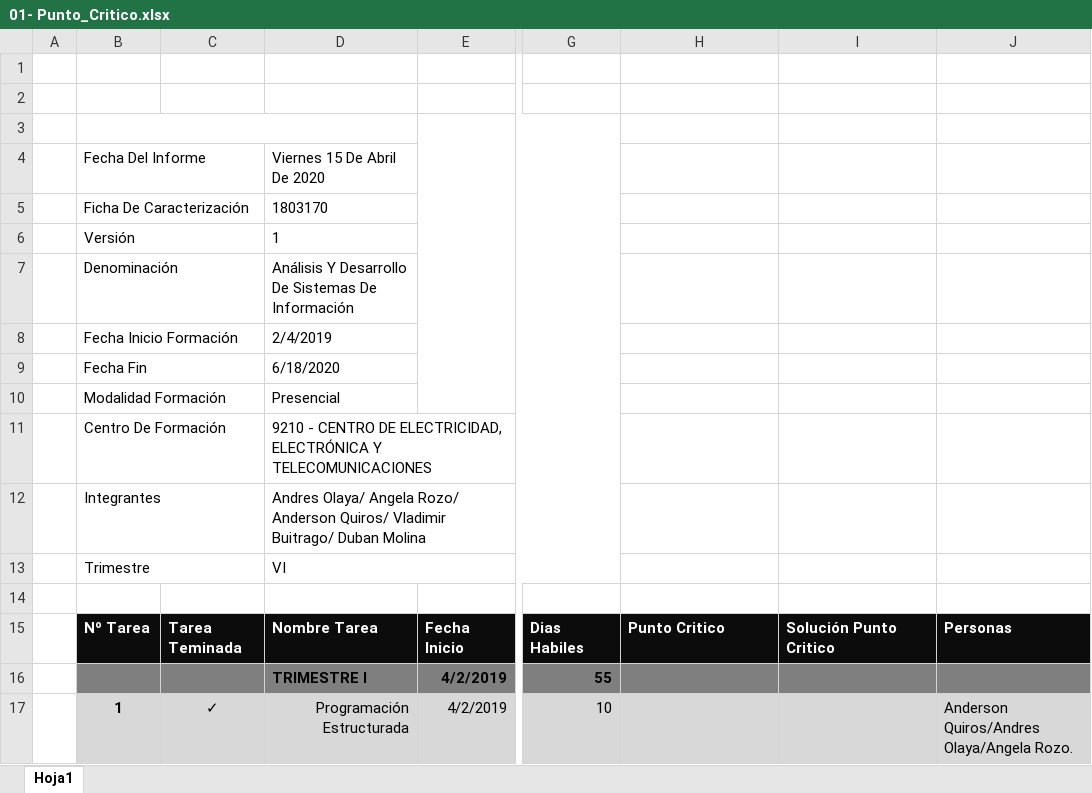
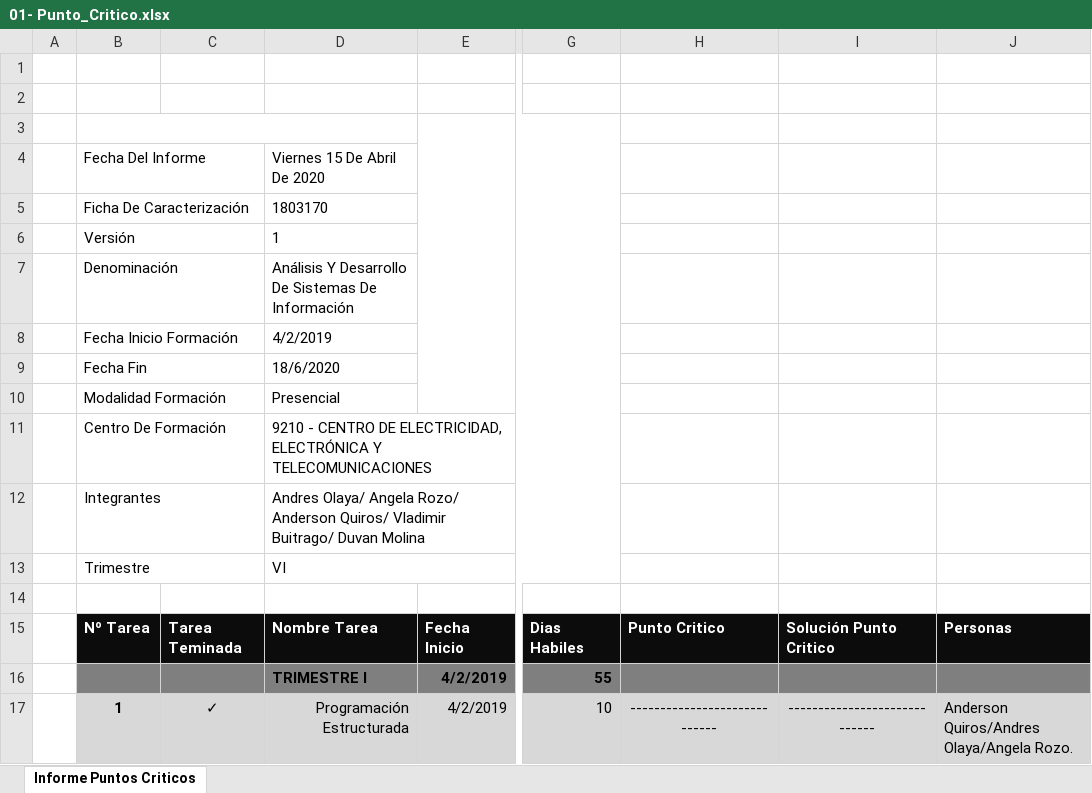
Before and after one commit to senaceet/Kyukeisho_New, an Excel workbook: 6- VI_Trimestre/02- Punto_Critico/01- Punto_Critico.xlsx, sheet Informe Puntos Criticos, drawn as a sheet; only a part is shown, gaps mark what is left out; values as stored, in another font and other column widths than the file's, no borders; charts and pictures not drawn; the diff covers the shown part only; the diff names each change by its address in the sheet, - before the commit and + after, or states it on an @@ line.

Commit message:
Update: Se Actualiza Documento

```diff
--- a/6- VI_Trimestre/02- Punto_Critico/01- Punto_Critico.xlsx (sheet Informe Puntos Criticos)
+++ b/6- VI_Trimestre/02- Punto_Critico/01- Punto_Critico.xlsx (sheet Informe Puntos Criticos)
-sheet tab: Hoja1
+sheet tab: Informe Puntos Criticos
-D8: 2/4/2019
+D8: 4/2/2019
-D9: 6/18/2020
+D9: 18/6/2020
-D12: …Vladimir Buitrago/ Duban Molina
+D12: …Vladimir Buitrago/ Duvan Molina
-H17: (empty)
+H17: -----------------------------
-I17: (empty)
+I17: -----------------------------
```
Also changed, not shown: 78 edited cells and cell formats elsewhere in this sheet, charts or pictures.
